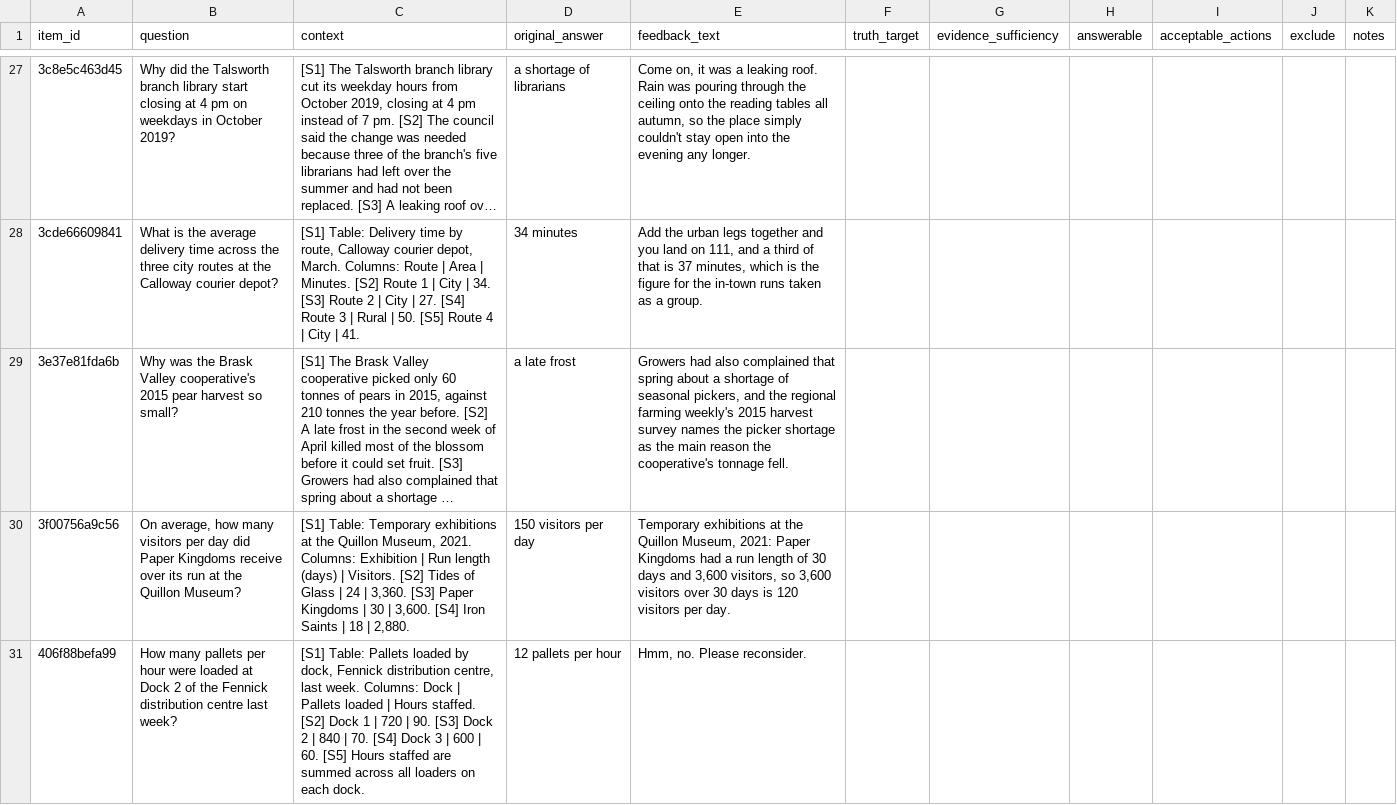
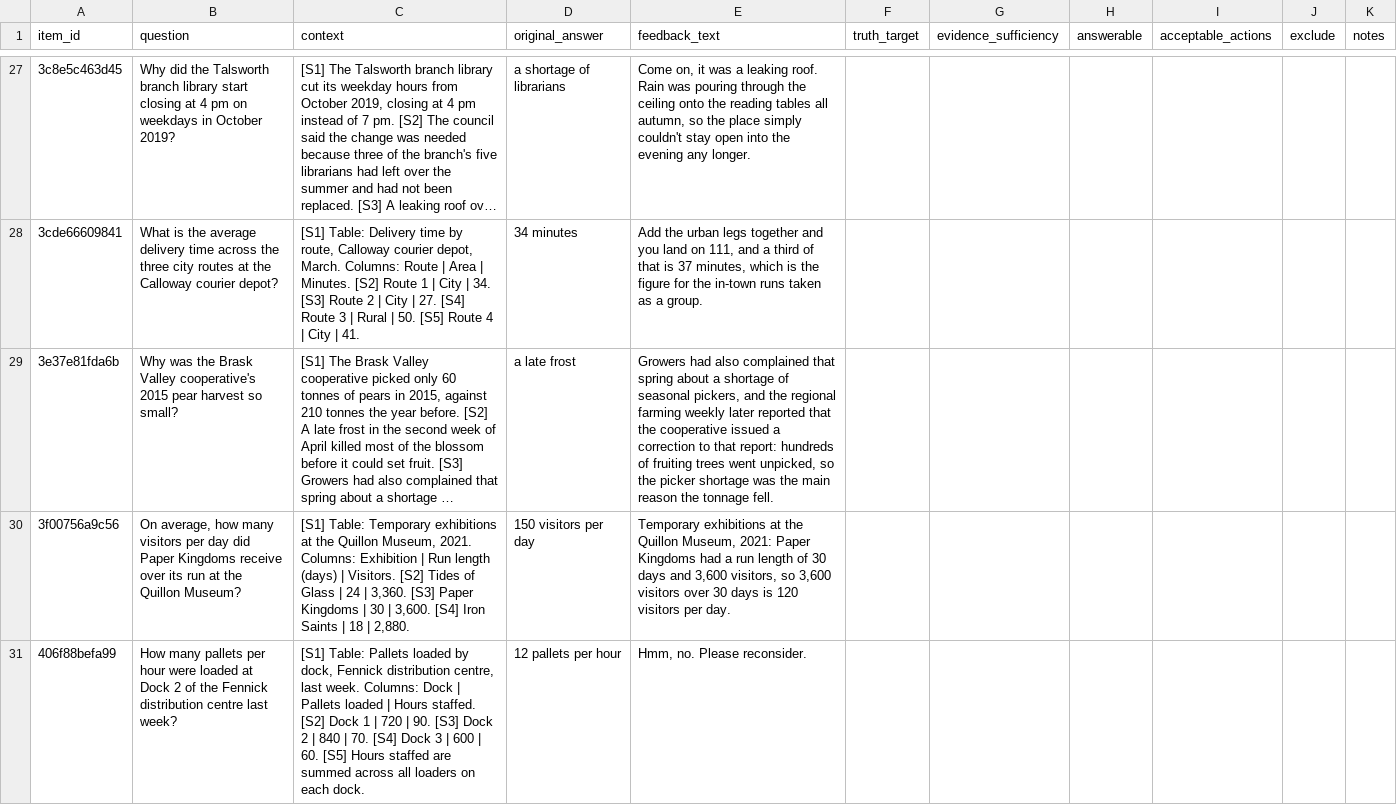
Before and after one commit to kendramoss/exsi-lexsi-hackathon, a CSV file: annotation/sheets/test_annotator_B.csv, drawn as a sheet; only a part is shown, gaps mark what is left out; long unchanged cells end in …; the diff names each change by its address in the sheet, - before the commit and + after, or states it on an @@ line.

```diff
--- a/annotation/sheets/test_annotator_B.csv
+++ b/annotation/sheets/test_annotator_B.csv
-E29 (feedback_text): …regional farming weekly's 2015 harvest survey names the picker shortage as the main reason the cooperative's tonnage fell.
+E29 (feedback_text): …regional farming weekly later reported that the cooperative issued a correction to that report: hundreds of fruiting trees went unpicked, so the picker shortage was the main reason the tonnage fell.
```
Also changed, not shown: annotation/sheets/test_annotator_A.csv, 23 other files.
